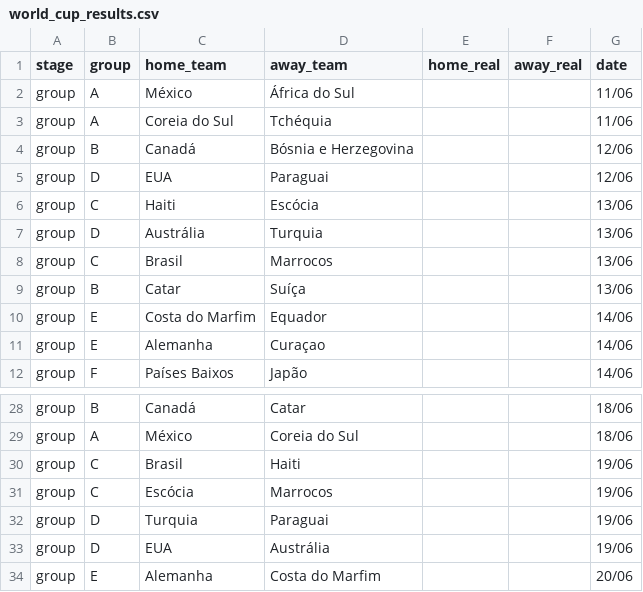
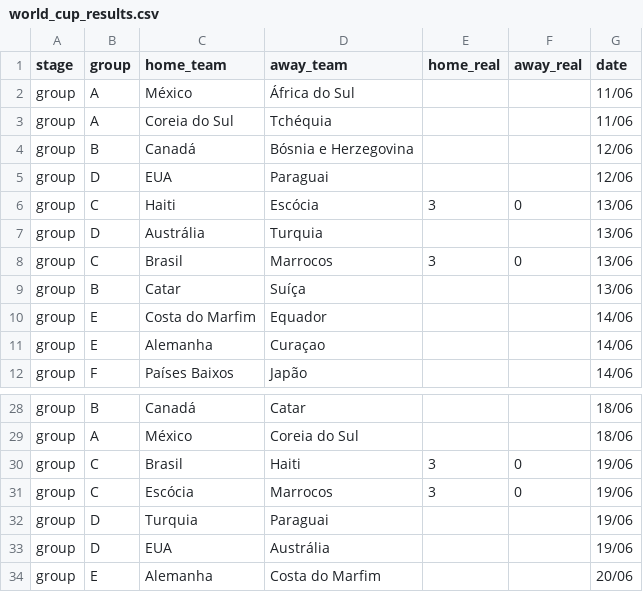
Before and after one commit to jptakeo/WorldCup2026, a CSV file: data/world_cup_results.csv, drawn as a sheet; only a part is shown, gaps mark what is left out.

Commit message:
testing deploy

```diff
--- a/data/world_cup_results.csv
+++ b/data/world_cup_results.csv
@@ -5,5 +5,5 @@ group,B,Canadá,Bósnia e Herzegovina,,,12/06
 group,D,EUA,Paraguai,,,12/06
-group,C,Haiti,Escócia,,,13/06
+group,C,Haiti,Escócia,3,0,13/06
 group,D,Austrália,Turquia,,,13/06
-group,C,Brasil,Marrocos,,,13/06
+group,C,Brasil,Marrocos,3,0,13/06
 group,B,Catar,Suíça,,,13/06
@@ -29,4 +29,4 @@ group,B,Canadá,Catar,,,18/06
 group,A,México,Coreia do Sul,,,18/06
-group,C,Brasil,Haiti,,,19/06
-group,C,Escócia,Marrocos,,,19/06
+group,C,Brasil,Haiti,3,0,19/06
+group,C,Escócia,Marrocos,3,0,19/06
 group,D,Turquia,Paraguai,,,19/06
```
